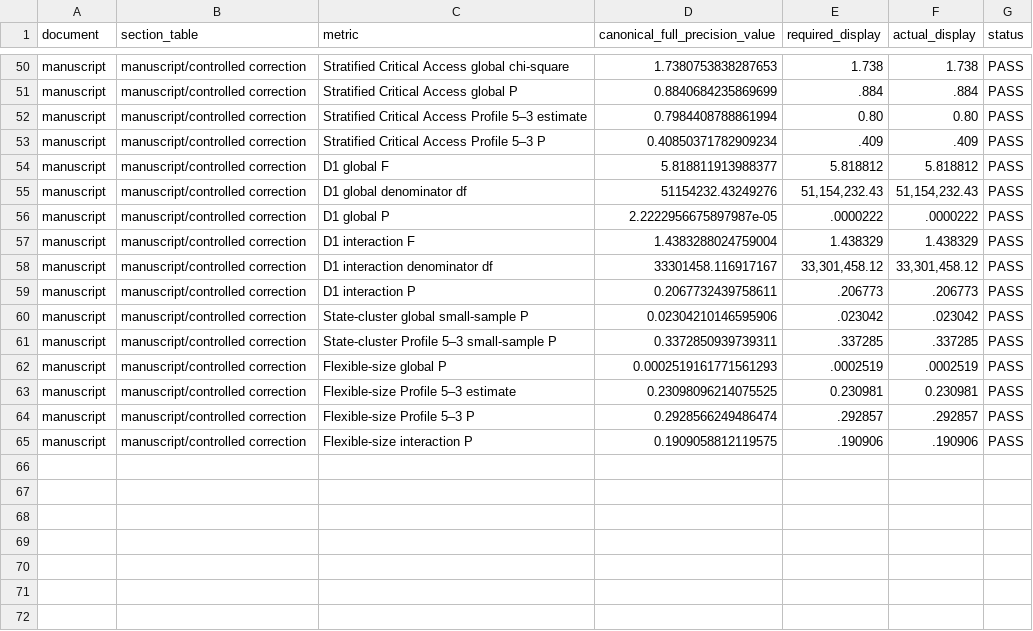
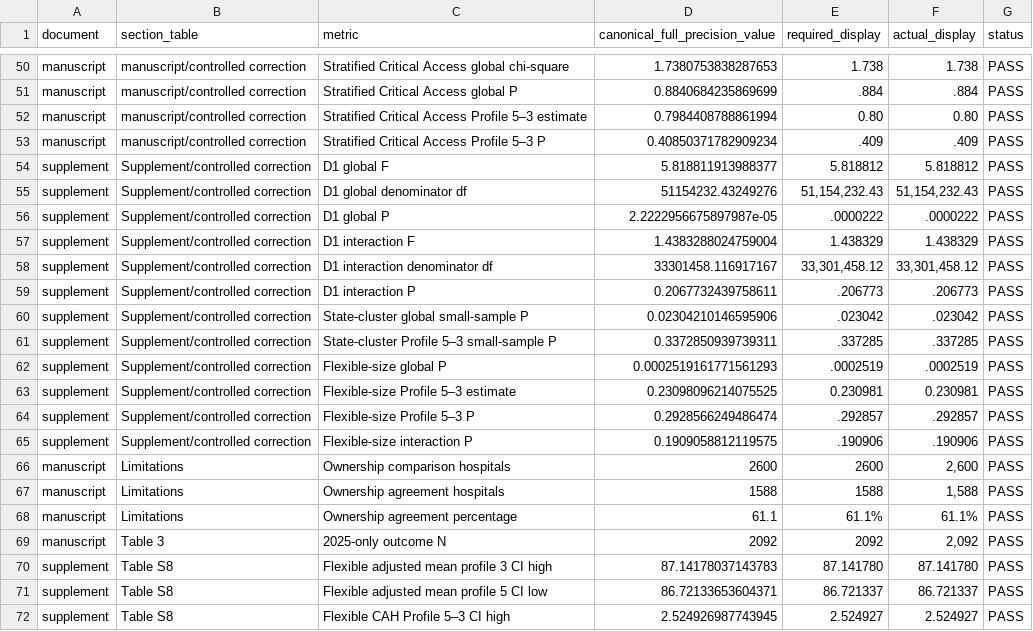
Before and after one commit to fox-aigod/hospital-network-hcahps-study, a CSV file: release/v1.0.0/postreview/final_comprehensive_manuscript_value_audit.csv, drawn as a sheet; only a part is shown, gaps mark what is left out.

Commit message:
Resolve final post-correction verification findings

```diff
--- a/release/v1.0.0/postreview/final_comprehensive_manuscript_value_audit.csv
+++ b/release/v1.0.0/postreview/final_comprehensive_manuscript_value_audit.csv
@@ -53,13 +53,20 @@ manuscript,manuscript/controlled correction,Stratified Critical Access Profile 5
 manuscript,manuscript/controlled correction,Stratified Critical Access Profile 5–3 P,0.40850371782909234,.409,.409,PASS
-manuscript,manuscript/controlled correction,D1 global F,5.818811913988377,5.818812,5.818812,PASS
-manuscript,manuscript/controlled correction,D1 global denominator df,51154232.43249276,"51,154,232.43","51,154,232.43",PASS
-manuscript,manuscript/controlled correction,D1 global P,2.2222956675897987e-05,.0000222,.0000222,PASS
-manuscript,manuscript/controlled correction,D1 interaction F,1.4383288024759004,1.438329,1.438329,PASS
-manuscript,manuscript/controlled correction,D1 interaction denominator df,33301458.116917167,"33,301,458.12","33,301,458.12",PASS
-manuscript,manuscript/controlled correction,D1 interaction P,0.2067732439758611,.206773,.206773,PASS
-manuscript,manuscript/controlled correction,State-cluster global small-sample P,0.02304210146595906,.023042,.023042,PASS
-manuscript,manuscript/controlled correction,State-cluster Profile 5–3 small-sample P,0.3372850939739311,.337285,.337285,PASS
-manuscript,manuscript/controlled correction,Flexible-size global P,0.0002519161771561293,.0002519,.0002519,PASS
-manuscript,manuscript/controlled correction,Flexible-size Profile 5–3 estimate,0.23098096214075525,0.230981,0.230981,PASS
-manuscript,manuscript/controlled correction,Flexible-size Profile 5–3 P,0.2928566249486474,.292857,.292857,PASS
-manuscript,manuscript/controlled correction,Flexible-size interaction P,0.1909058812119575,.190906,.190906,PASS
+supplement,Supplement/controlled correction,D1 global F,5.818811913988377,5.818812,5.818812,PASS
+supplement,Supplement/controlled correction,D1 global denominator df,51154232.43249276,"51,154,232.43","51,154,232.43",PASS
+supplement,Supplement/controlled correction,D1 global P,2.2222956675897987e-05,.0000222,.0000222,PASS
+supplement,Supplement/controlled correction,D1 interaction F,1.4383288024759004,1.438329,1.438329,PASS
+supplement,Supplement/controlled correction,D1 interaction denominator df,33301458.116917167,"33,301,458.12","33,301,458.12",PASS
+supplement,Supplement/controlled correction,D1 interaction P,0.2067732439758611,.206773,.206773,PASS
+supplement,Supplement/controlled correction,State-cluster global small-sample P,0.02304210146595906,.023042,.023042,PASS
+supplement,Supplement/controlled correction,State-cluster Profile 5–3 small-sample P,0.3372850939739311,.337285,.337285,PASS
+supplement,Supplement/controlled correction,Flexible-size global P,0.0002519161771561293,.0002519,.0002519,PASS
+supplement,Supplement/controlled correction,Flexible-size Profile 5–3 estimate,0.23098096214075525,0.230981,0.230981,PASS
+supplement,Supplement/controlled correction,Flexible-size Profile 5–3 P,0.2928566249486474,.292857,.292857,PASS
+supplement,Supplement/controlled correction,Flexible-size interaction P,0.1909058812119575,.190906,.190906,PASS
+manuscript,Limitations,Ownership comparison hospitals,2600,2600,"2,600",PASS
+manuscript,Limitations,Ownership agreement hospitals,1588,1588,"1,588",PASS
+manuscript,Limitations,Ownership agreement percentage,61.1,61.1%,61.1%,PASS
+manuscript,Table 3,2025-only outcome N,2092,2092,"2,092",PASS
+supplement,Table S8,Flexible adjusted mean profile 3 CI high,87.14178037143783,87.141780,87.141780,PASS
+supplement,Table S8,Flexible adjusted mean profile 5 CI low,86.72133653604371,86.721337,86.721337,PASS
+supplement,Table S8,Flexible CAH Profile 5–3 CI high,2.524926987743945,2.524927,2.524927,PASS
```
Also changed, not shown: 11 other files.
